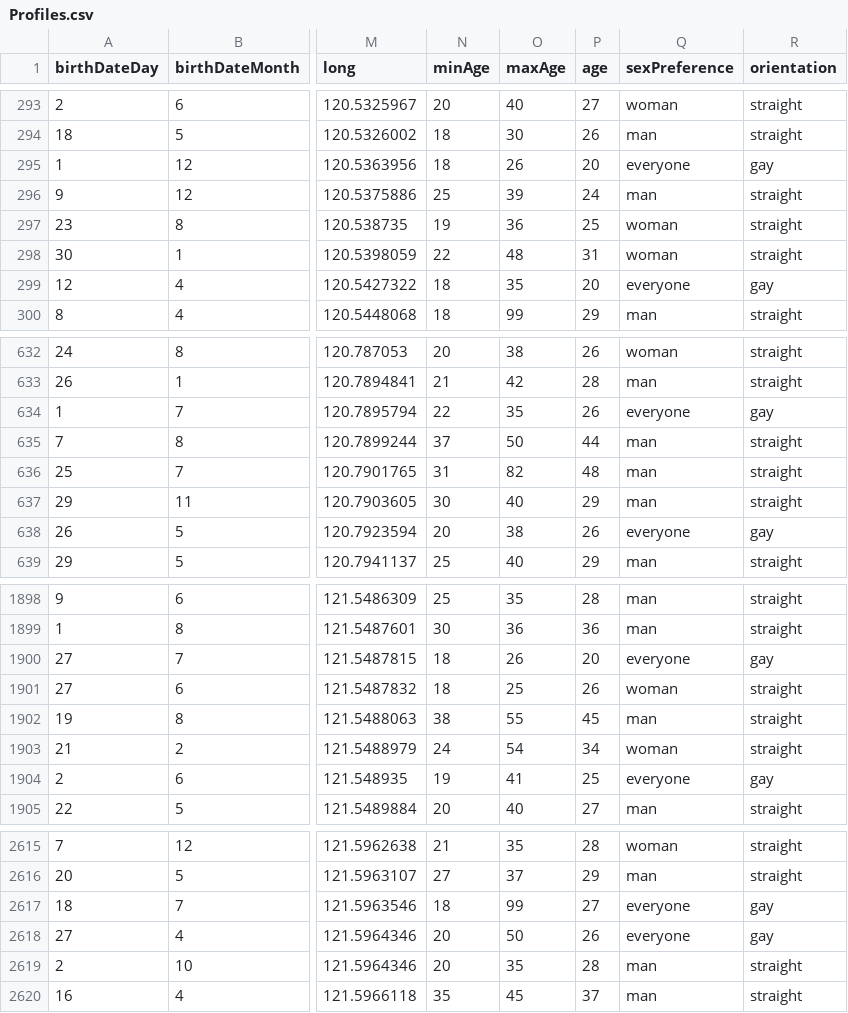
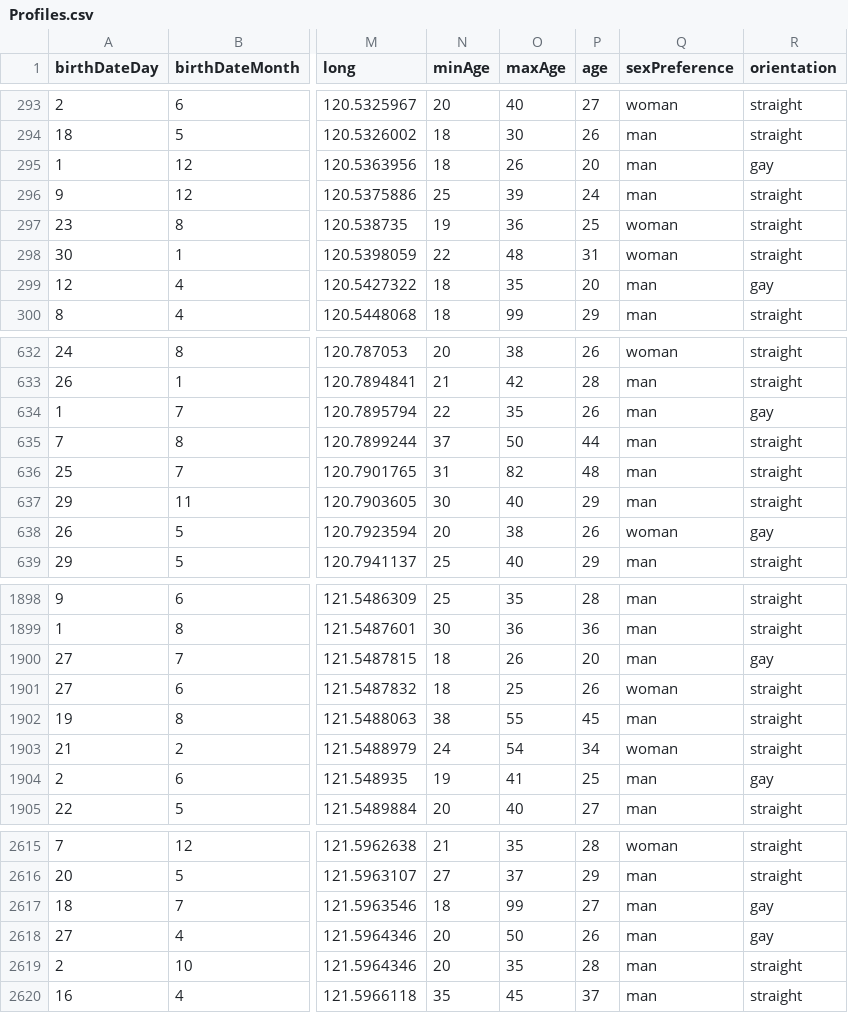
Before and after one commit to GraphMatch/FormosaMatch, a CSV file: web/crawleddata/Profiles.csv, drawn as a sheet; only a part is shown, gaps mark what is left out; the diff covers the shown part only; the diff names each change by its address in the sheet, - before the commit and + after, or states it on an @@ line.

Commit message:
Corrected Profiles

```diff
--- a/web/crawleddata/Profiles.csv
+++ b/web/crawleddata/Profiles.csv
-Q295 (sexPreference): everyone
+Q295 (sexPreference): man
-Q299 (sexPreference): everyone
+Q299 (sexPreference): man
-Q634 (sexPreference): everyone
+Q634 (sexPreference): man
-Q638 (sexPreference): everyone
+Q638 (sexPreference): woman
-Q1900 (sexPreference): everyone
+Q1900 (sexPreference): man
-Q1904 (sexPreference): everyone
+Q1904 (sexPreference): man
-Q2617:Q2618 (sexPreference): everyone
+Q2617:Q2618 (sexPreference): man
```
Also changed, not shown: 36 edited cells elsewhere in this file.
